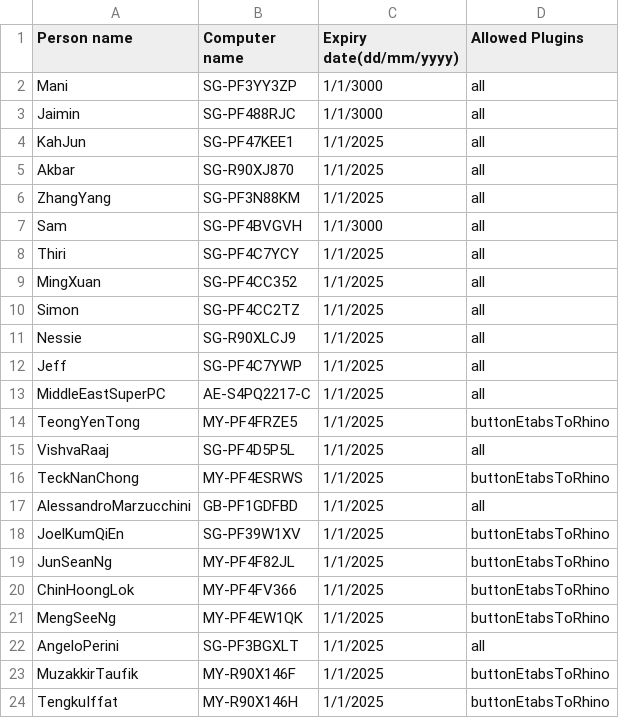
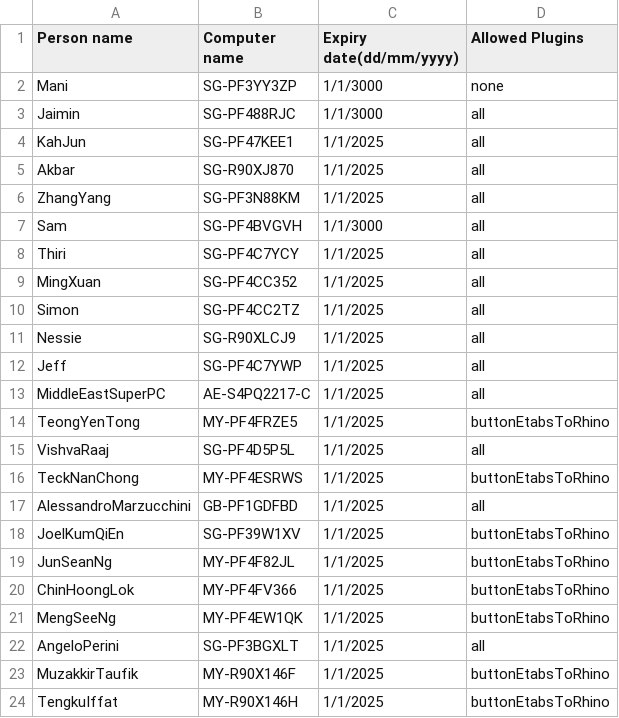
Before and after one commit to manikandan-ramboll/licensing, a CSV file: etabs_powerapps_lic.csv, drawn as a sheet.

Commit message:
Update etabs_powerapps_lic.csv

```diff
--- a/etabs_powerapps_lic.csv
+++ b/etabs_powerapps_lic.csv
@@ -1,3 +1,3 @@
 Person name,Computer name,Expiry date(dd/mm/yyyy),Allowed Plugins
-Mani,SG-PF3YY3ZP,1/1/3000,all
+Mani,SG-PF3YY3ZP,1/1/3000,none
 Jaimin,SG-PF488RJC,1/1/3000,all
```
